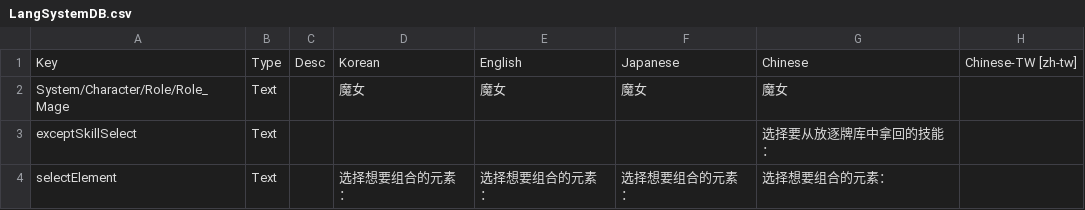
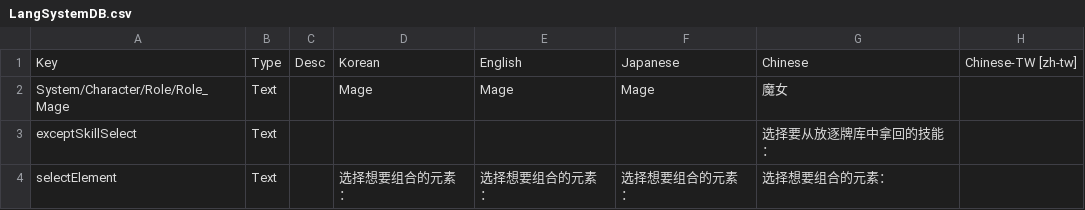
Before and after one commit to feiyap/FeiyapMod, a CSV file: PatchouliKnowledge/Localization/LangSystemDB.csv, drawn as a sheet.

```diff
--- a/PatchouliKnowledge/Localization/LangSystemDB.csv
+++ b/PatchouliKnowledge/Localization/LangSystemDB.csv
@@ -1,3 +1,3 @@
 Key,Type,Desc,Korean,English,Japanese,Chinese,Chinese-TW [zh-tw]
-System/Character/Role/Role_Mage,Text,,魔女,魔女,魔女,魔女,
+System/Character/Role/Role_Mage,Text,,Mage,Mage,Mage,魔女,
 exceptSkillSelect,Text,,,,,选择要从放逐牌库中拿回的技能：,
```
Also changed, not shown: PatchouliKnowledge/Localization/LangDataDB.csv, 45 other files.
